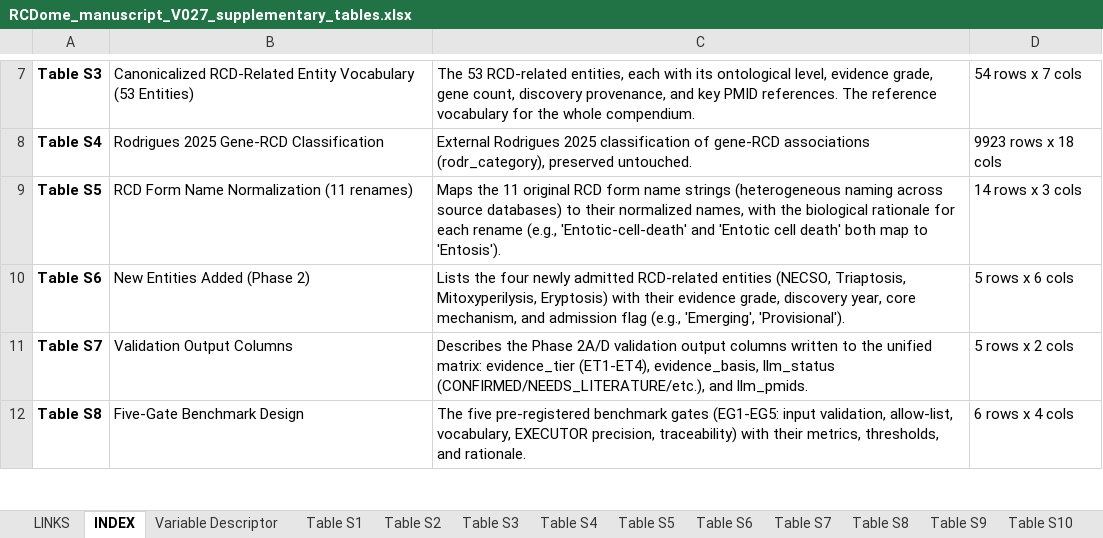
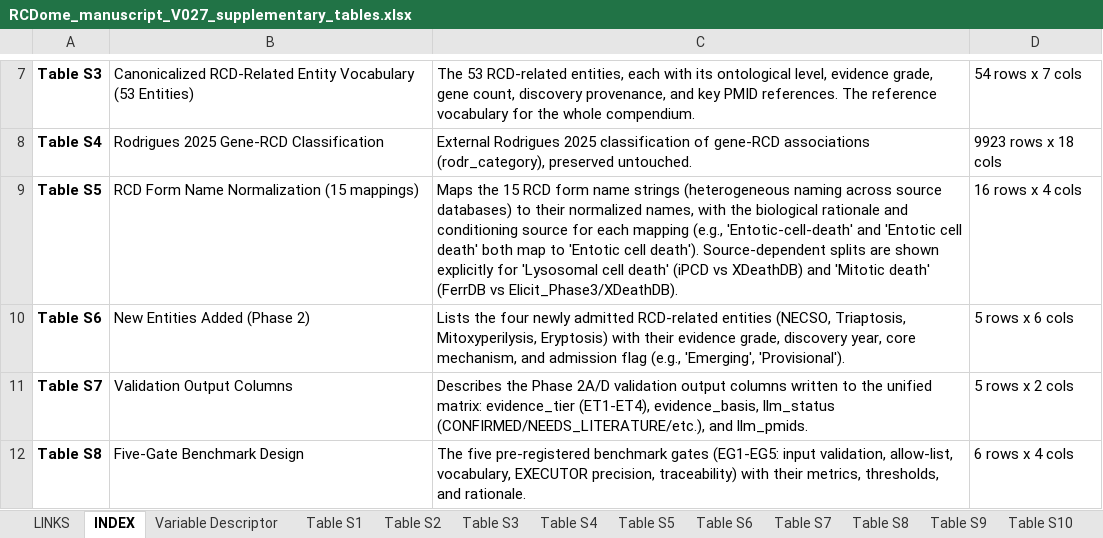
Before and after one commit to BioCancerInformatics/RCDome, an Excel workbook: RCDome_manuscript_V027_supplementary_tables.xlsx, sheet INDEX, drawn as a sheet; only a part is shown, gaps mark what is left out; values as stored, in another font and other column widths than the file's, no borders; the diff names each change by its address in the sheet, - before the commit and + after, or states it on an @@ line.

Commit message:
H30: INDEX Table S5 example 'Entosis' -> 'Entotic cell death' + dims

```diff
--- a/RCDome_manuscript_V027_supplementary_tables.xlsx (sheet INDEX)
+++ b/RCDome_manuscript_V027_supplementary_tables.xlsx (sheet INDEX)
-B9: RCD Form Name Normalization (11 renames)
+B9: RCD Form Name Normalization (15 mappings)
-C9: Maps the 11 original RCD form name strings (heterogeneous naming across source databases) to their normalized names, with the biological rationale for each rename (e.g., 'Entotic-cell-death' and 'Entotic cell death' both map to 'Entosis').
+C9: Maps the 15 RCD form name strings (heterogeneous naming across source databases) to their normalized names, with the biological rationale and conditioning source for each mapping (e.g., 'Entotic-cell-death' and 'Entotic cell death' both map to 'Entotic cell death'). Source-dependent splits are shown explicitly for 'Lysosomal cell death' (iPCD vs XDeathDB) and 'Mitotic death' (FerrDB vs Elicit_Phase3/XDeathDB).
-D9: 14 rows x 3 cols
+D9: 16 rows x 4 cols
```
Also changed, not shown: 1 other file.
